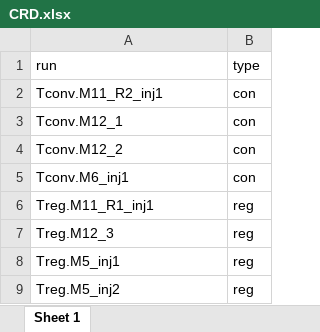
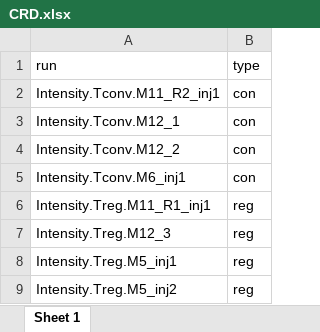
Before and after one commit to statOmics/PDA21, an Excel workbook: quantification/mouseTcell/CRD.xlsx, sheet Sheet 1, drawn as a sheet; values as stored, in another font and other column widths than the file's, no borders; the diff names each change by its address in the sheet, - before the commit and + after, or states it on an @@ line.

```diff
--- a/quantification/mouseTcell/CRD.xlsx (sheet Sheet 1)
+++ b/quantification/mouseTcell/CRD.xlsx (sheet Sheet 1)
-A2 (run): Tconv.M11_R2_inj1
+A2 (run): Intensity.Tconv.M11_R2_inj1
-A3 (run): Tconv.M12_1
+A3 (run): Intensity.Tconv.M12_1
-A4 (run): Tconv.M12_2
+A4 (run): Intensity.Tconv.M12_2
-A5 (run): Tconv.M6_inj1
+A5 (run): Intensity.Tconv.M6_inj1
-A6 (run): Treg.M11_R1_inj1
+A6 (run): Intensity.Treg.M11_R1_inj1
-A7 (run): Treg.M12_3
+A7 (run): Intensity.Treg.M12_3
-A8 (run): Treg.M5_inj1
+A8 (run): Intensity.Treg.M5_inj1
-A9 (run): Treg.M5_inj2
+A9 (run): Intensity.Treg.M5_inj2
```
Also changed, not shown: quantification/cptacAvsB_lab3/experimental_annotation.xlsx, quantification/fullCptacDatasSetNotForTutorial/label-free_CPTAC_annotation.xlsx, 3 other files.
